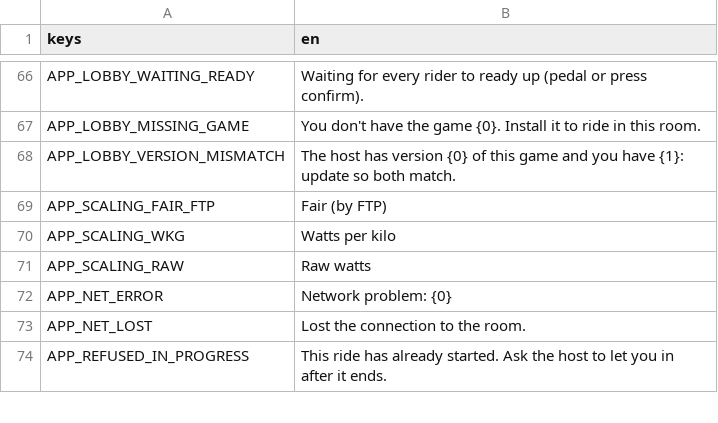
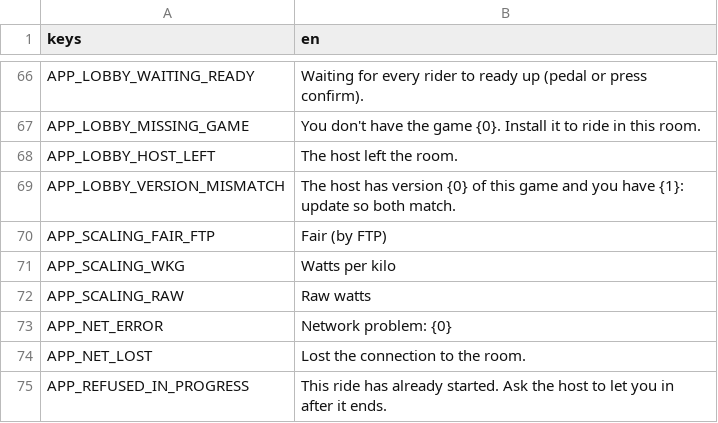
Before and after one commit to shoedler/wattlands, a CSV file: content/strings/app.csv, drawn as a sheet; only a part is shown, gaps mark what is left out; the diff names each change by its address in the sheet, - before the commit and + after, or states it on an @@ line.

```diff
--- a/content/strings/app.csv
+++ b/content/strings/app.csv
+row 68: APP_LOBBY_HOST_LEFT | The host left the room.
```
Also changed, not shown: 22 other files.
